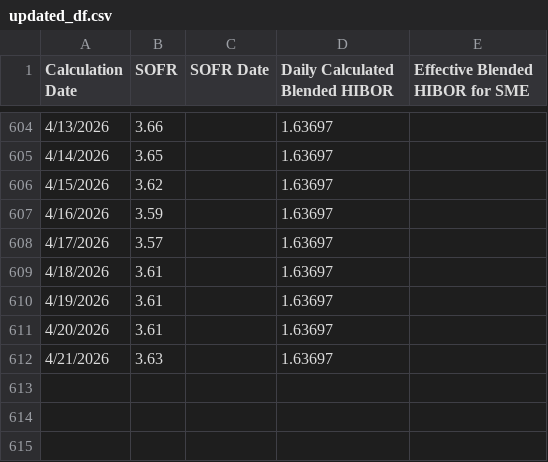
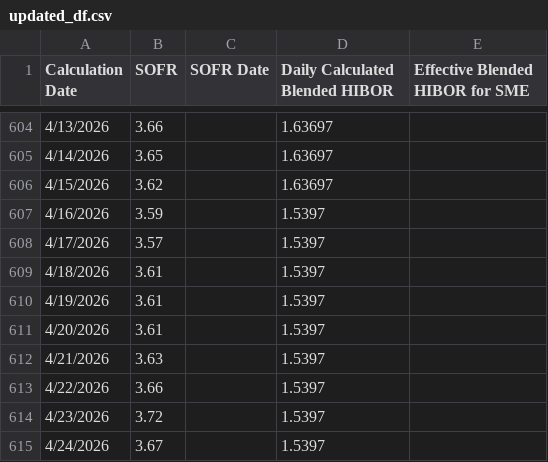
Before and after one commit to Marapedio/LMSops1201, a CSV file: Tadata/updated_df.csv, drawn as a sheet; only a part is shown, gaps mark what is left out.

Commit message:
Add files via upload

```diff
--- a/Tadata/updated_df.csv
+++ b/Tadata/updated_df.csv
@@ -606,7 +606,10 @@ Calculation Date,SOFR,SOFR Date,Daily Calculated Blended HIBOR,Effective Blended
 4/15/2026,3.62,,1.63697,
-4/16/2026,3.59,,1.63697,
-4/17/2026,3.57,,1.63697,
-4/18/2026,3.61,,1.63697,
-4/19/2026,3.61,,1.63697,
-4/20/2026,3.61,,1.63697,
-4/21/2026,3.63,,1.63697,
+4/16/2026,3.59,,1.5397,
+4/17/2026,3.57,,1.5397,
+4/18/2026,3.61,,1.5397,
+4/19/2026,3.61,,1.5397,
+4/20/2026,3.61,,1.5397,
+4/21/2026,3.63,,1.5397,
+4/22/2026,3.66,,1.5397,
+4/23/2026,3.72,,1.5397,
+4/24/2026,3.67,,1.5397,
```
